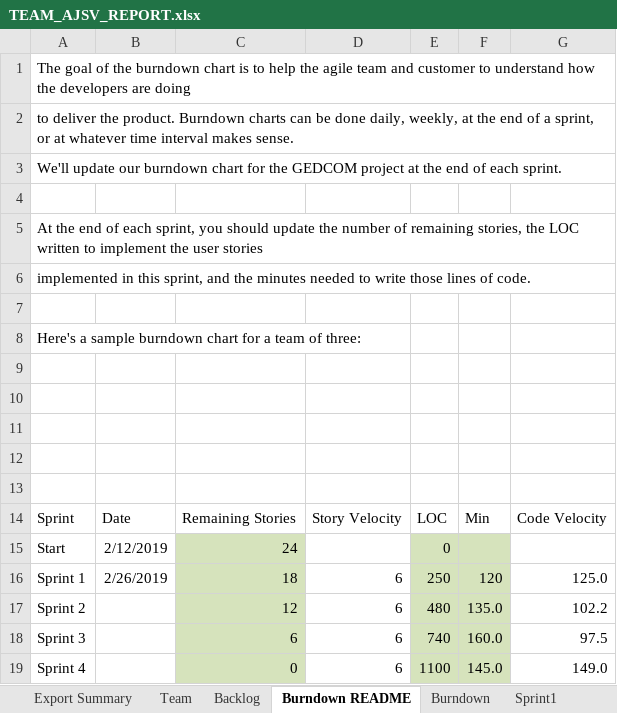
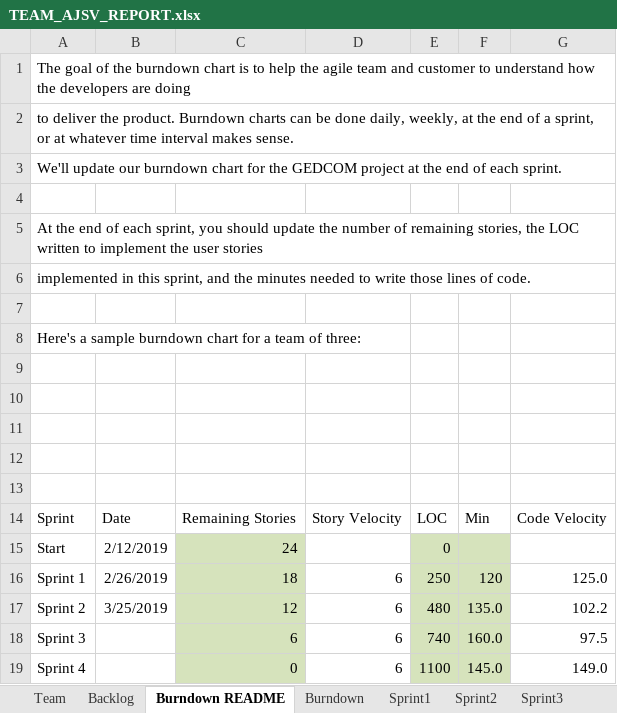
Before and after one commit to allanshivji/CS_555_JAVS, an Excel workbook: Documents/TEAM_AJSV_REPORT.xlsx, sheet Burndown README, drawn as a sheet; values as stored, in another font and other column widths than the file's, no borders; charts and pictures not drawn; the diff names each change by its address in the sheet, - before the commit and + after, or states it on an @@ line.

```diff
--- a/Documents/TEAM_AJSV_REPORT.xlsx (sheet Burndown README)
+++ b/Documents/TEAM_AJSV_REPORT.xlsx (sheet Burndown README)
-sheet tab: Export Summary
-B17: (empty)
+B17: 3/25/2019
```
Also changed, not shown: sheet Burndown, charts or pictures, 2 other files.
